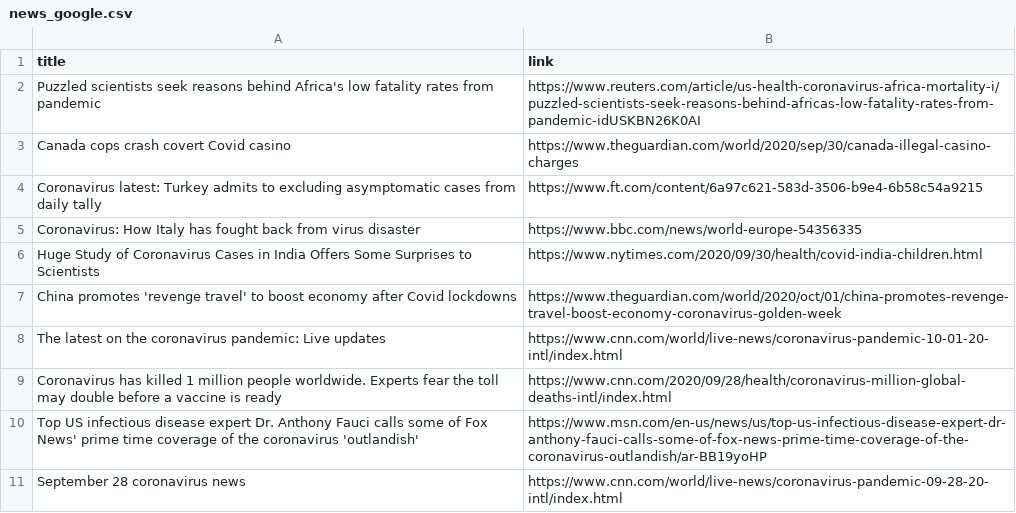
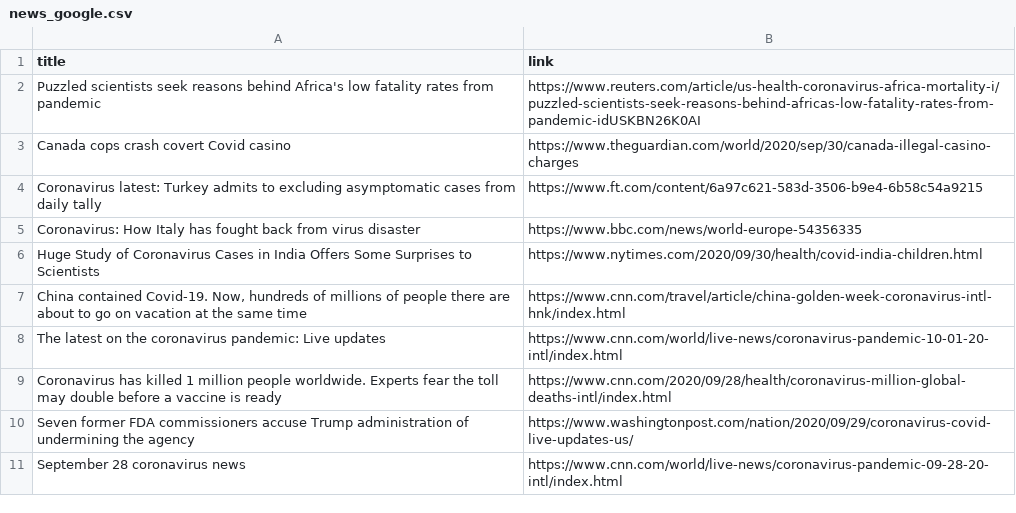
Before and after one commit to adrinerDP/livecod, a CSV file: data/news_google.csv, drawn as a sheet; removed rows and columns are numbered as before the commit, all else as after; the diff names each change by its address in the sheet, - before the commit and + after, or states it on an @@ line.

Commit message:
Run crawler and update current data

```diff
--- a/data/news_google.csv
+++ b/data/news_google.csv
-row 7: China promotes 'revenge travel' to boost economy after Covid lockdowns | https://www.theguardian.com/world/2020/oct/01/china-promotes-revenge-travel-boost-economy-coronavirus-golden-week
+row 7: China contained Covid-19. Now, hundreds of millions of people there are about to go on vacation at the same time | https://www.cnn.com/travel/article/china-golden-week-coronavirus-intl-hnk/index.html
-row 10: Top US infectious disease expert Dr. Anthony Fauci calls some of Fox News' prime time coverage of the coronavirus 'outlandish' | https://www.msn.com/en-us/news/us/top-us-infectious-disease-expert-dr-anthony-fauci-calls-some-of-fox-news-prime-time-coverage-of-the-coronavirus-outlandish/ar-BB19yoHP
+row 10: Seven former FDA commissioners accuse Trump administration of undermining the agency | https://www.washingtonpost.com/nation/2020/09/29/coronavirus-covid-live-updates-us/
```
Also changed, not shown: data/current_global.csv, data/news_jeju.csv, 7 other files.
